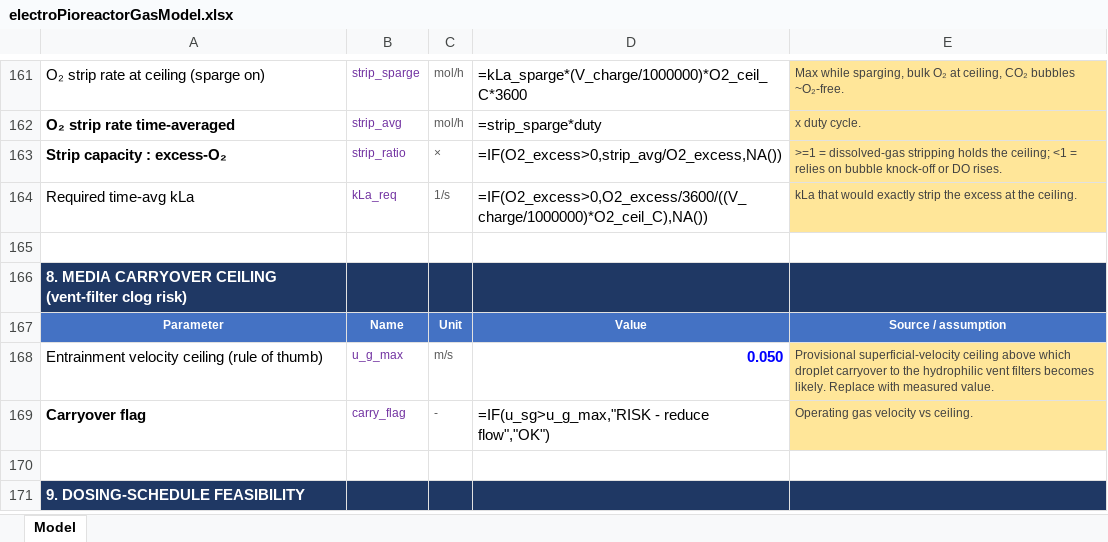
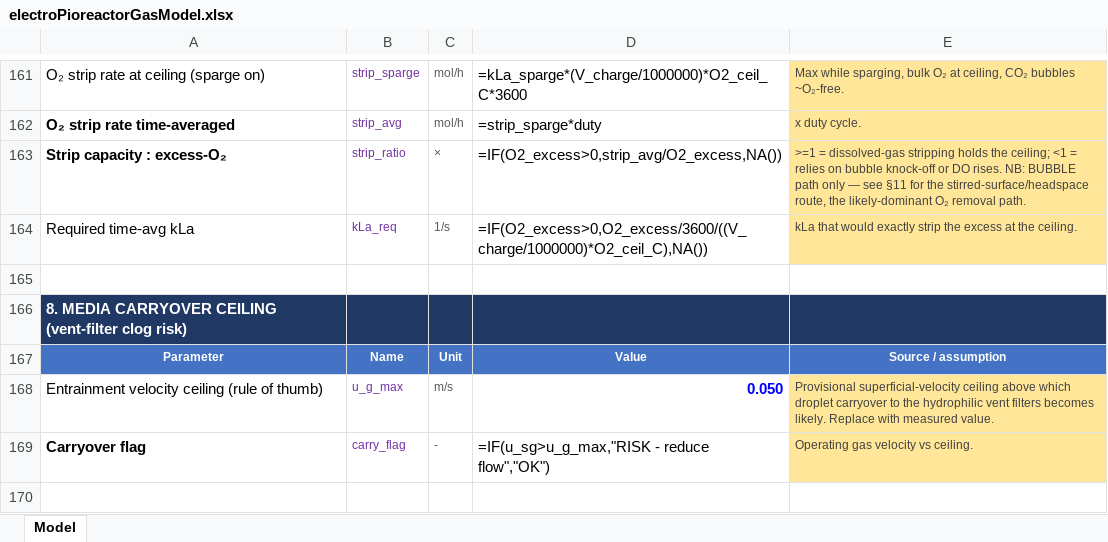
Before and after one commit to amy-bo/electroPioreactor, an Excel workbook: Media/electroPioreactorGasModel.xlsx, sheet Model, drawn as a sheet; only a part is shown, gaps mark what is left out; the shorter side is filled out with more unchanged rows; values as stored, in another font and other column widths than the file's, no borders; formulas without a stored value are shown as written; the diff covers the shown part only; the diff names each change by its address in the sheet, - before the commit and + after, or states it on an @@ line.

```diff
--- a/Media/electroPioreactorGasModel.xlsx (sheet Model)
+++ b/Media/electroPioreactorGasModel.xlsx (sheet Model)
-E163: …DO rises.
+E163: …DO rises. NB: BUBBLE path only — see §11 for the stirred-surface/headspace route, the likely-dominant O₂ removal path.
```
Also changed, not shown: 30 added rows and 1 edited cell elsewhere in this sheet, 1 other file.
